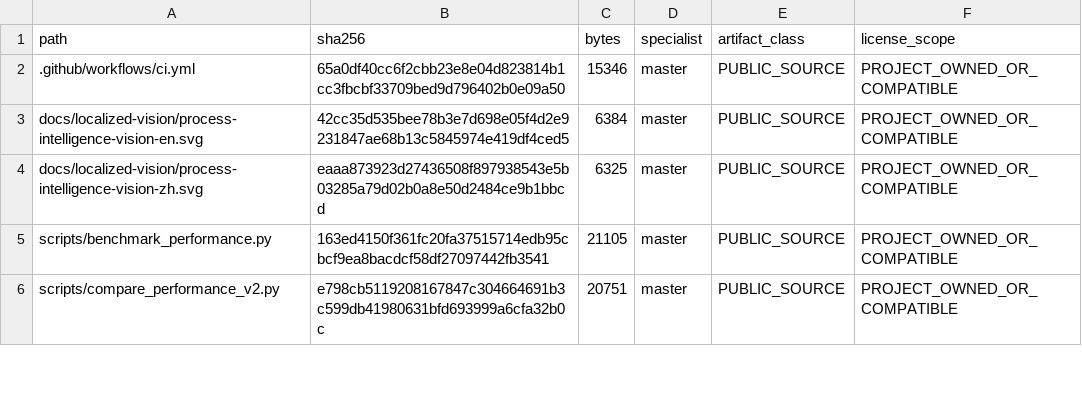
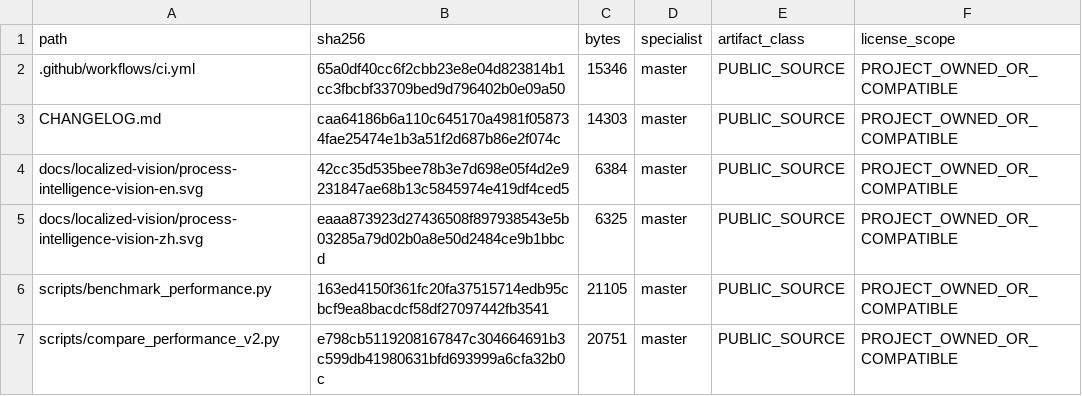
Before and after one commit to SUNHAOJUN22/TSAO-PROCESSING-SKILL, a TSV file: reports/SOURCE_CORE_OVERLAY.tsv, drawn as a sheet; only a part is shown; the diff covers the shown part only.

Commit message:
fix: qualify first-order fits with bounded objective gaps
Add conservative floating-point interval bounds and a bounded global-search pass after the local seed; retain HOLD when the gap is unresolved. Use the nonnegative-objective fast path for near-zero feasible fits, preserve historical parity guards, and add independent reference and scale regressions. Scientific and industrial approvals remain separate.

```diff
--- a/reports/SOURCE_CORE_OVERLAY.tsv
+++ b/reports/SOURCE_CORE_OVERLAY.tsv
@@ -2,2 +2,3 @@ path	sha256	bytes	specialist	artifact_class	license_scope
 .github/workflows/ci.yml	65a0df40cc6f2cbb23e8e04d823814b1cc3fbcbf33709bed9d796402b0e09a50	15346	master	PUBLIC_SOURCE	PROJECT_OWNED_OR_COMPATIBLE
+CHANGELOG.md	caa64186b6a110c645170a4981f058734fae25474e1b3a51f2d687b86e2f074c	14303	master	PUBLIC_SOURCE	PROJECT_OWNED_OR_COMPATIBLE
 docs/localized-vision/process-intelligence-vision-en.svg	42cc35d535bee78b3e7d698e05f4d2e9231847ae68b13c5845974e419df4ced5	6384	master	PUBLIC_SOURCE	PROJECT_OWNED_OR_COMPATIBLE
```
Also changed, not shown: 1 added row and 8 edited cells elsewhere in this file, reports/SOURCE_ACCEPTANCE_OVERLAY.tsv, 8 other files.
